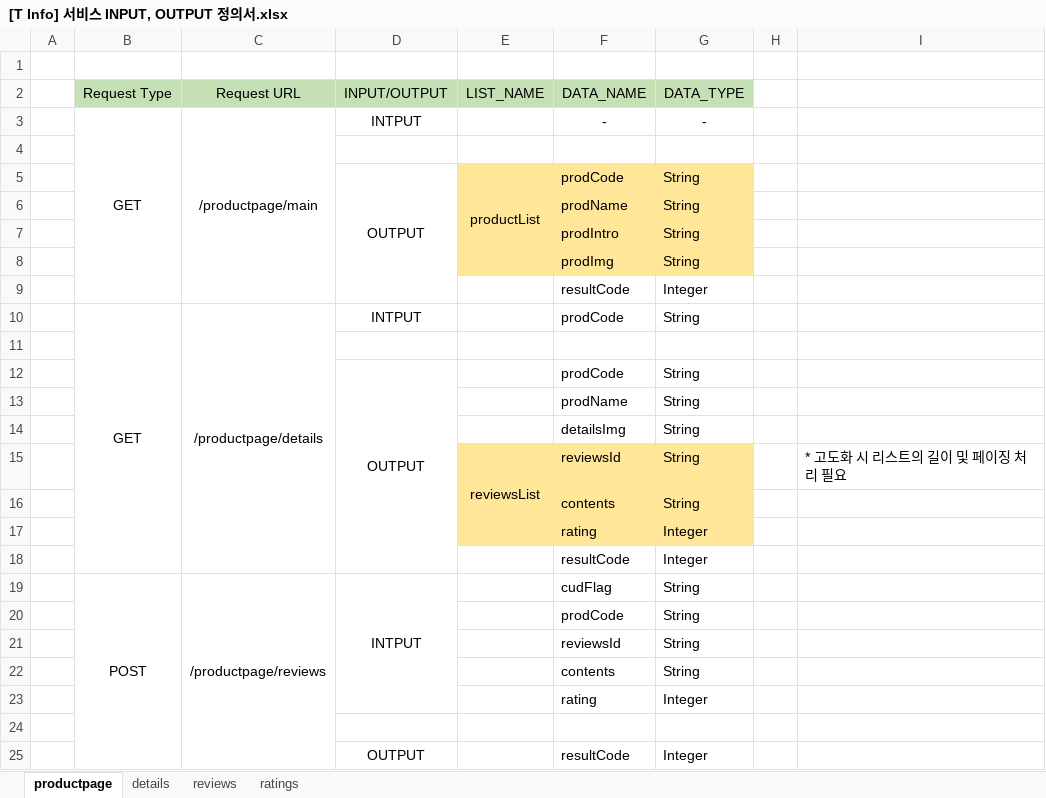
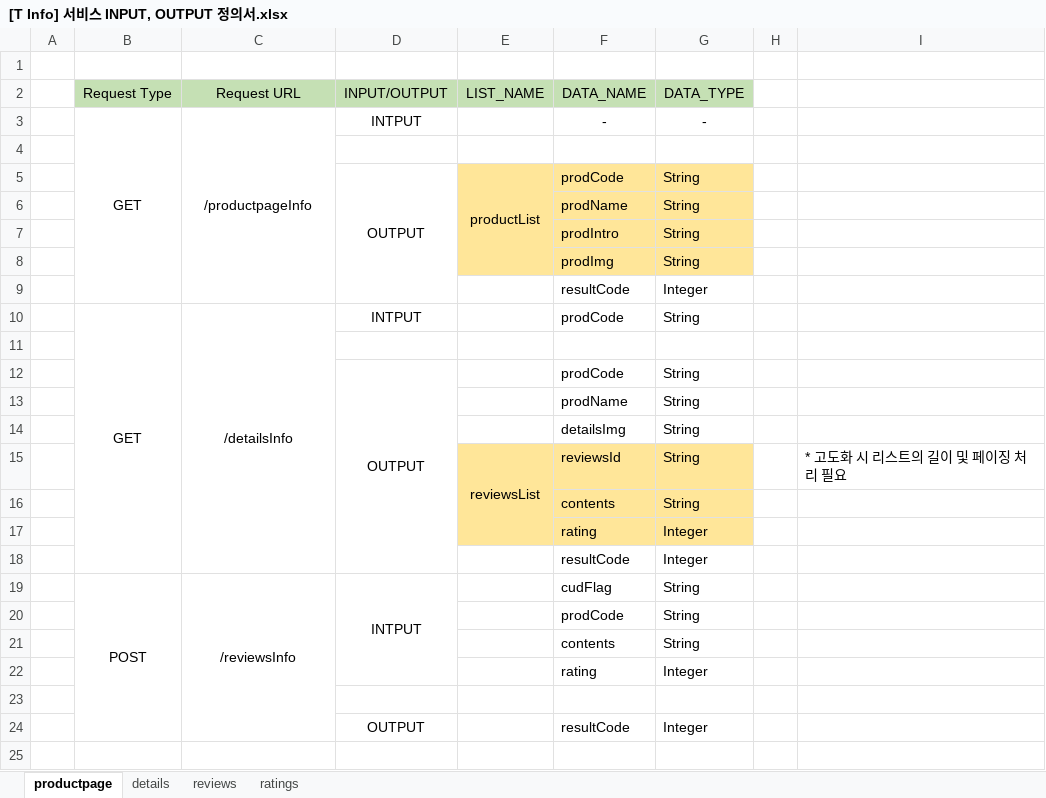
Before and after one commit to HF-ADMIN/demo_project_doc, an Excel workbook: T info/[T Info] 서비스 INPUT, OUTPUT 정의서.xlsx, sheet productpage, drawn as a sheet; values as stored, in another font and other column widths than the file's, no borders; the diff names each change by its address in the sheet, - before the commit and + after, or states it on an @@ line.

```diff
--- a/T info/[T Info] 서비스 INPUT, OUTPUT 정의서.xlsx (sheet productpage)
+++ b/T info/[T Info] 서비스 INPUT, OUTPUT 정의서.xlsx (sheet productpage)
-C3 (Request URL): /productpage/main
+C3 (Request URL): /productpageInfo
-C10 (Request URL): /productpage/details
+C10 (Request URL): /detailsInfo
-C19 (Request URL): /productpage/reviews
+C19 (Request URL): /reviewsInfo
-row 21:  |  |  |  |  | reviewsId | String
```
Also changed, not shown: T info/[T Info] 서비스 개발 일정표.xlsx.
